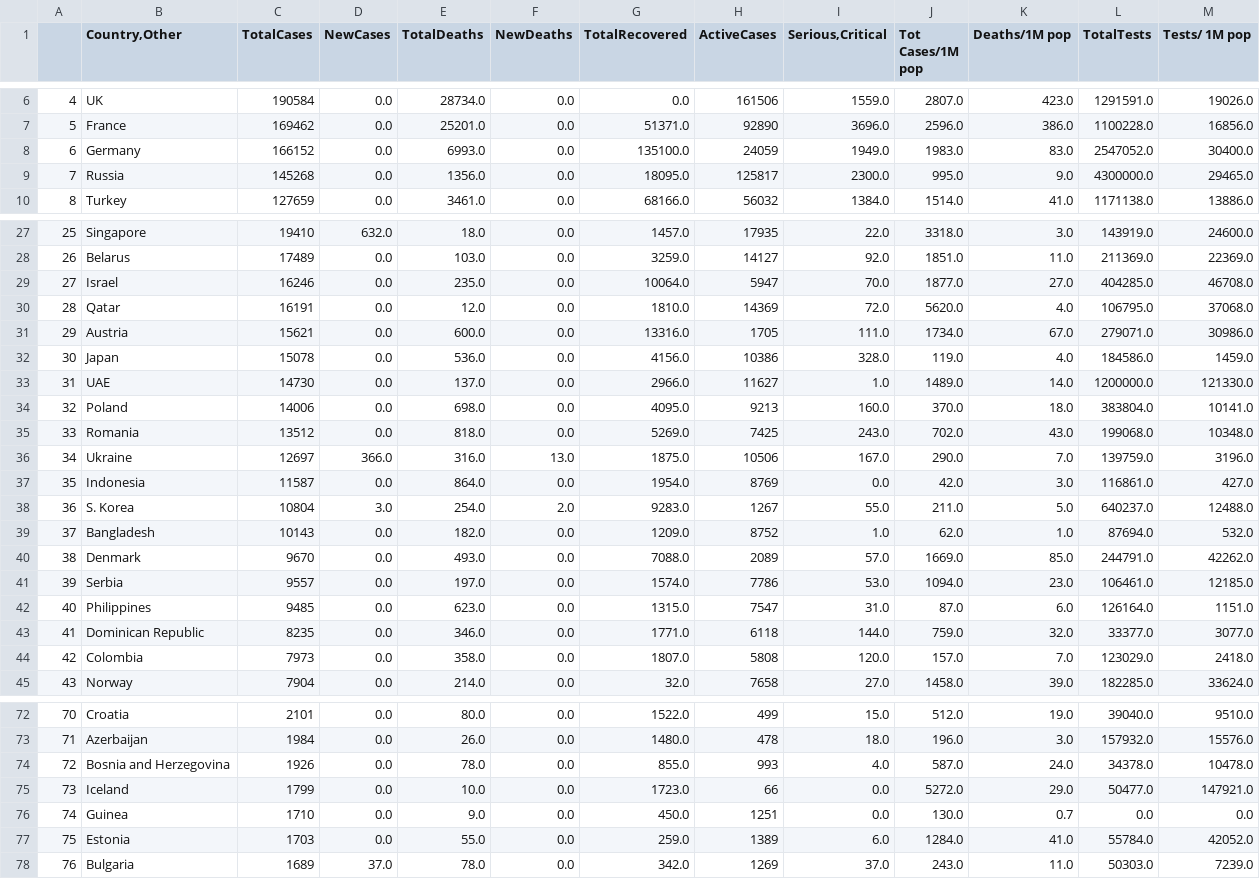
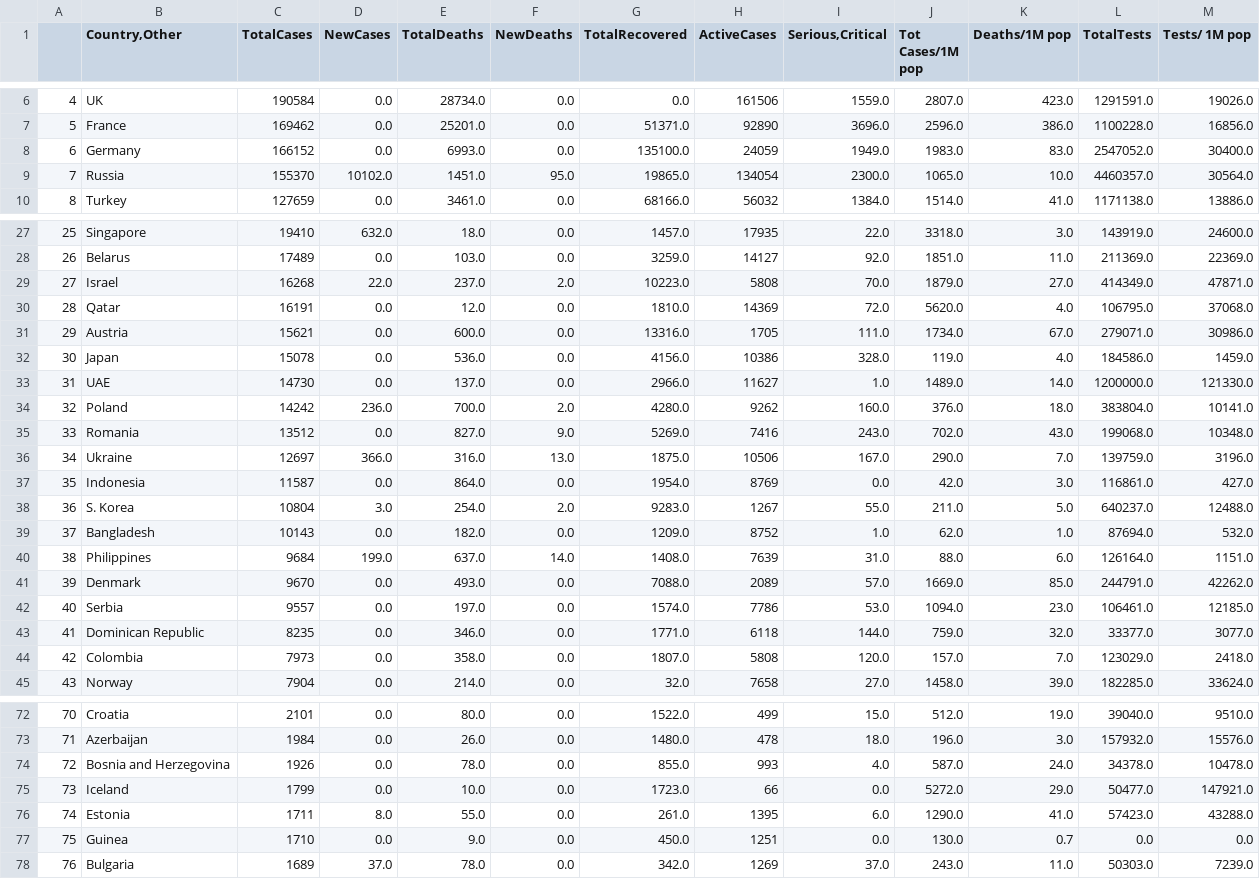
Before and after one commit to kevorkkeheian/DataScience, a CSV file: datasets/worldmeter_now.csv, drawn as a sheet; only a part is shown, gaps mark what is left out; the diff covers the shown part only.

```diff
--- a/datasets/worldmeter_now.csv
+++ b/datasets/worldmeter_now.csv
@@ -8,3 +8,3 @@
 6,Germany,166152,0.0,6993.0,0.0,135100.0,24059,1949.0,1983.0,83.0,2547052.0,30400.0
-7,Russia,145268,0.0,1356.0,0.0,18095.0,125817,2300.0,995.0,9.0,4300000.0,29465.0
+7,Russia,155370,10102.0,1451.0,95.0,19865.0,134054,2300.0,1065.0,10.0,4460357.0,30564.0
 8,Turkey,127659,0.0,3461.0,0.0,68166.0,56032,1384.0,1514.0,41.0,1171138.0,13886.0
@@ -28,3 +28,3 @@
 26,Belarus,17489,0.0,103.0,0.0,3259.0,14127,92.0,1851.0,11.0,211369.0,22369.0
-27,Israel,16246,0.0,235.0,0.0,10064.0,5947,70.0,1877.0,27.0,404285.0,46708.0
+27,Israel,16268,22.0,237.0,2.0,10223.0,5808,70.0,1879.0,27.0,414349.0,47871.0
 28,Qatar,16191,0.0,12.0,0.0,1810.0,14369,72.0,5620.0,4.0,106795.0,37068.0
@@ -33,4 +33,4 @@
 31,UAE,14730,0.0,137.0,0.0,2966.0,11627,1.0,1489.0,14.0,1200000.0,121330.0
-32,Poland,14006,0.0,698.0,0.0,4095.0,9213,160.0,370.0,18.0,383804.0,10141.0
-33,Romania,13512,0.0,818.0,0.0,5269.0,7425,243.0,702.0,43.0,199068.0,10348.0
+32,Poland,14242,236.0,700.0,2.0,4280.0,9262,160.0,376.0,18.0,383804.0,10141.0
+33,Romania,13512,0.0,827.0,9.0,5269.0,7416,243.0,702.0,43.0,199068.0,10348.0
 34,Ukraine,12697,366.0,316.0,13.0,1875.0,10506,167.0,290.0,7.0,139759.0,3196.0
@@ -39,5 +39,5 @@
 37,Bangladesh,10143,0.0,182.0,0.0,1209.0,8752,1.0,62.0,1.0,87694.0,532.0
-38,Denmark,9670,0.0,493.0,0.0,7088.0,2089,57.0,1669.0,85.0,244791.0,42262.0
-39,Serbia,9557,0.0,197.0,0.0,1574.0,7786,53.0,1094.0,23.0,106461.0,12185.0
-40,Philippines,9485,0.0,623.0,0.0,1315.0,7547,31.0,87.0,6.0,126164.0,1151.0
+38,Philippines,9684,199.0,637.0,14.0,1408.0,7639,31.0,88.0,6.0,126164.0,1151.0
+39,Denmark,9670,0.0,493.0,0.0,7088.0,2089,57.0,1669.0,85.0,244791.0,42262.0
+40,Serbia,9557,0.0,197.0,0.0,1574.0,7786,53.0,1094.0,23.0,106461.0,12185.0
 41,Dominican Republic,8235,0.0,346.0,0.0,1771.0,6118,144.0,759.0,32.0,33377.0,3077.0
@@ -75,4 +75,4 @@
 73,Iceland,1799,0.0,10.0,0.0,1723.0,66,0.0,5272.0,29.0,50477.0,147921.0
-74,Guinea,1710,0.0,9.0,0.0,450.0,1251,0.0,130.0,0.7,0.0,0.0
-75,Estonia,1703,0.0,55.0,0.0,259.0,1389,6.0,1284.0,41.0,55784.0,42052.0
+74,Estonia,1711,8.0,55.0,0.0,261.0,1395,6.0,1290.0,41.0,57423.0,43288.0
+75,Guinea,1710,0.0,9.0,0.0,450.0,1251,0.0,130.0,0.7,0.0,0.0
 76,Bulgaria,1689,37.0,78.0,0.0,342.0,1269,37.0,243.0,11.0,50303.0,7239.0
```
Also changed, not shown: 1 added row, 1 removed row and 35 edited cells elsewhere in this file.
